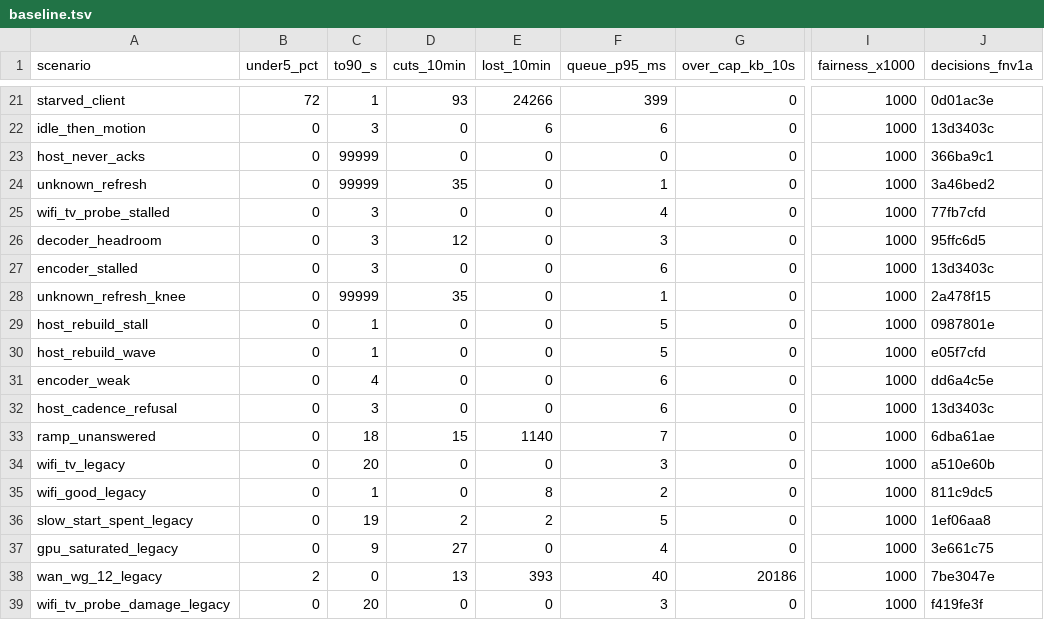
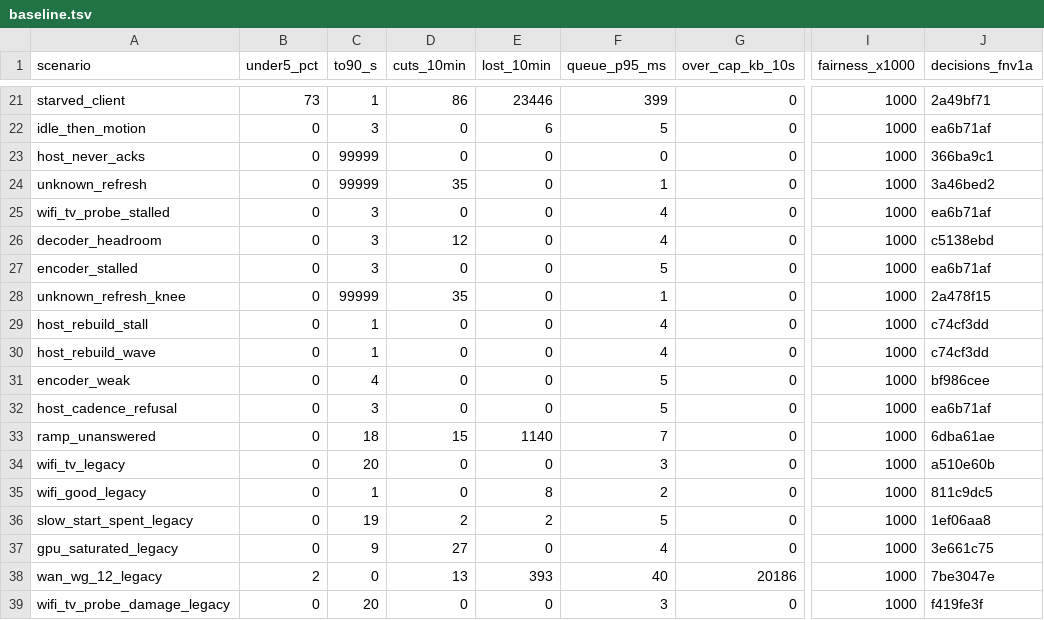
Before and after one commit to aditi-ab/punktfunk-rpi5, a TSV file: crates/punktfunk-core/src/abr/sim/baseline.tsv, drawn as a sheet; only a part is shown, gaps mark what is left out; the diff covers the shown part only; the diff names each change by its address in the sheet, - before the commit and + after, or states it on an @@ line.

Commit message:
fix(core/abr): keep 30 % under a measured wall
The ramp measured the wall once, in a few hundred milliseconds, on a link
that moves — Wi-Fi swings ±30 % and stalls for 100 ms at a time. Parking at
85 % of that reading pays for bitrate with frames: `wifi_good` went from no
cuts and 8 lost frames per 10 minutes to 8 cuts and 34, and took 7 seconds to
get its rate back after a blip.

At 70 % the same row is back to no cuts and 8 lost frames, at more than twice
the rate today's session holds. `shared_newcomer` stops cutting altogether and
its standing queue drops 50 → 35 ms; `shared_fixed_plus_auto` loses a fifth of
its lost frames and half its bytes over capacity; `starved_client` cuts 93 →
86. Queueing delay falls about a millisecond on nearly every row.

It costs `lte_variable` five points of time under 5 Mbps (59 → 64 %) for 113
fewer lost frames, which is the trade an artifact-free picture is worth. 70 %
is also what the in-session burst has always kept, so the top of the range is
no worse than the behaviour people already like.

```diff
--- a/crates/punktfunk-core/src/abr/sim/baseline.tsv
+++ b/crates/punktfunk-core/src/abr/sim/baseline.tsv
-B21 (under5_pct): 72
+B21 (under5_pct): 73
-D21 (cuts_10min): 93
+D21 (cuts_10min): 86
-E21 (lost_10min): 24266
+E21 (lost_10min): 23446
-J21 (decisions_fnv1a): 0d01ac3e
+J21 (decisions_fnv1a): 2a49bf71
-F22 (queue_p95_ms): 6
+F22 (queue_p95_ms): 5
-J22 (decisions_fnv1a): 13d3403c
+J22 (decisions_fnv1a): ea6b71af
-J25 (decisions_fnv1a): 77fb7cfd
+J25 (decisions_fnv1a): ea6b71af
-F26 (queue_p95_ms): 3
+F26 (queue_p95_ms): 4
-J26 (decisions_fnv1a): 95ffc6d5
+J26 (decisions_fnv1a): c5138ebd
-F27 (queue_p95_ms): 6
+F27 (queue_p95_ms): 5
-J27 (decisions_fnv1a): 13d3403c
+J27 (decisions_fnv1a): ea6b71af
-F29:F30 (queue_p95_ms): 5
+F29:F30 (queue_p95_ms): 4
-J29 (decisions_fnv1a): 0987801e
+J29 (decisions_fnv1a): c74cf3dd
-J30 (decisions_fnv1a): e05f7cfd
+J30 (decisions_fnv1a): c74cf3dd
-F31:F32 (queue_p95_ms): 6
+F31:F32 (queue_p95_ms): 5
-J31 (decisions_fnv1a): dd6a4c5e
+J31 (decisions_fnv1a): bf986cee
-J32 (decisions_fnv1a): 13d3403c
+J32 (decisions_fnv1a): ea6b71af
```
Also changed, not shown: 34 edited cells elsewhere in this file, 2 other files.
